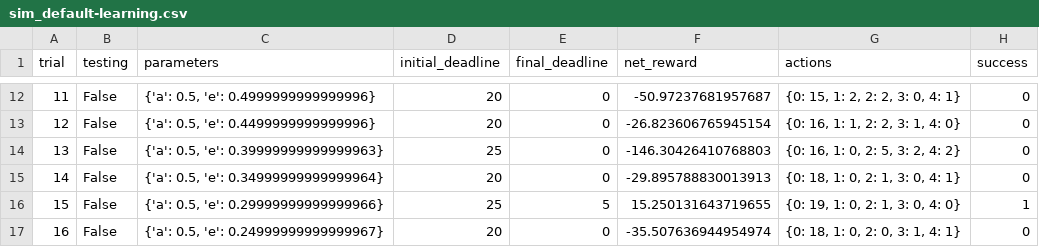
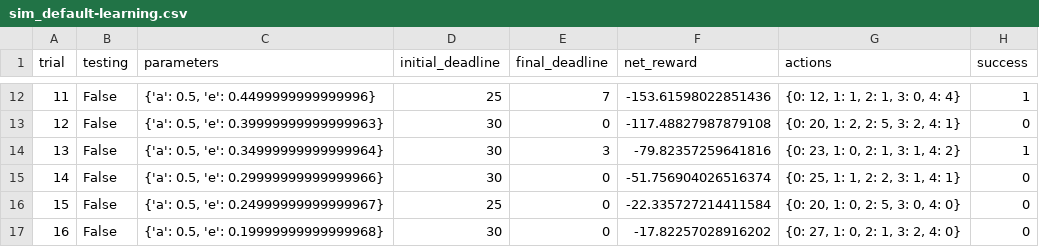
Before and after one commit to yanggangthu/machine-learning, a CSV file: projects/smartcab/logs/sim_default-learning.csv, drawn as a sheet; only a part is shown, gaps mark what is left out; the diff covers the shown part only.

```diff
--- a/projects/smartcab/logs/sim_default-learning.csv
+++ b/projects/smartcab/logs/sim_default-learning.csv
@@ -12,6 +12,6 @@ trial,testing,parameters,initial_deadline,final_deadline,net_reward,actions,succ
-11,False,"{'a': 0.5, 'e': 0.4999999999999996}",20,0,-50.97237681957687,"{0: 15, 1: 2, 2: 2, 3: 0, 4: 1}",0
-12,False,"{'a': 0.5, 'e': 0.4499999999999996}",20,0,-26.823606765945154,"{0: 16, 1: 1, 2: 2, 3: 1, 4: 0}",0
-13,False,"{'a': 0.5, 'e': 0.39999999999999963}",25,0,-146.30426410768803,"{0: 16, 1: 0, 2: 5, 3: 2, 4: 2}",0
-14,False,"{'a': 0.5, 'e': 0.34999999999999964}",20,0,-29.895788830013913,"{0: 18, 1: 0, 2: 1, 3: 0, 4: 1}",0
-15,False,"{'a': 0.5, 'e': 0.29999999999999966}",25,5,15.250131643719655,"{0: 19, 1: 0, 2: 1, 3: 0, 4: 0}",1
-16,False,"{'a': 0.5, 'e': 0.24999999999999967}",20,0,-35.507636944954974,"{0: 18, 1: 0, 2: 0, 3: 1, 4: 1}",0
+11,False,"{'a': 0.5, 'e': 0.4499999999999996}",25,7,-153.61598022851436,"{0: 12, 1: 1, 2: 1, 3: 0, 4: 4}",1
+12,False,"{'a': 0.5, 'e': 0.39999999999999963}",30,0,-117.48827987879108,"{0: 20, 1: 2, 2: 5, 3: 2, 4: 1}",0
+13,False,"{'a': 0.5, 'e': 0.34999999999999964}",30,3,-79.82357259641816,"{0: 23, 1: 0, 2: 1, 3: 1, 4: 2}",1
+14,False,"{'a': 0.5, 'e': 0.29999999999999966}",30,0,-51.756904026516374,"{0: 25, 1: 1, 2: 2, 3: 1, 4: 1}",0
+15,False,"{'a': 0.5, 'e': 0.24999999999999967}",25,0,-22.335727214411584,"{0: 20, 1: 0, 2: 5, 3: 0, 4: 0}",0
+16,False,"{'a': 0.5, 'e': 0.19999999999999968}",30,0,-17.82257028916202,"{0: 27, 1: 0, 2: 1, 3: 2, 4: 0}",0
```
Also changed, not shown: 91 edited cells elsewhere in this file, projects/smartcab/logs/sim_improved-learning.csv, 5 other files.
